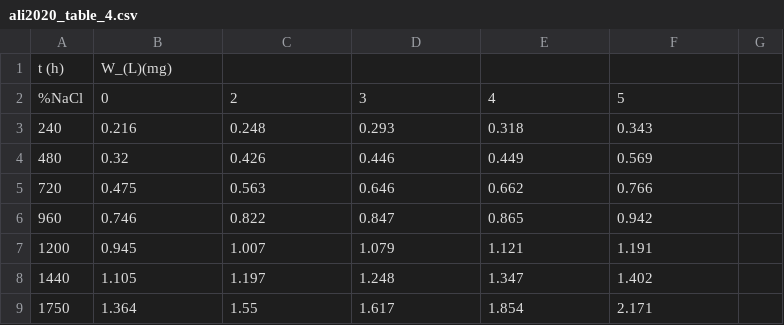
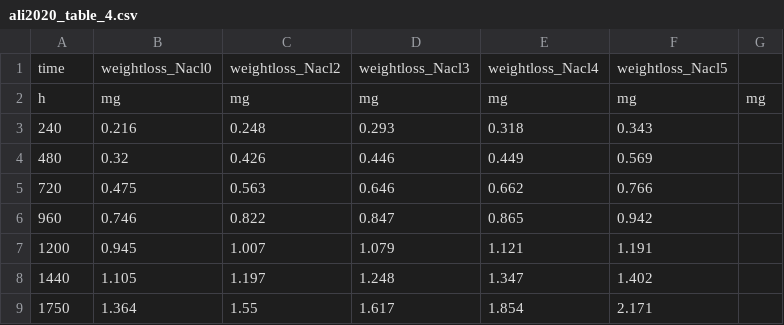
Before and after one commit to Institute-of-Surface-Science/CorWiz, a CSV file: data/tables/ali2020_table_4.csv, drawn as a sheet; removed rows and columns are numbered as before the commit, all else as after; the diff names each change by its address in the sheet, - before the commit and + after, or states it on an @@ line.

```diff
--- a/data/tables/ali2020_table_4.csv
+++ b/data/tables/ali2020_table_4.csv
-row 1: t (h) | W_(L)(mg)
-row 2: %NaCl | 0 | 2 | 3 | 4 | 5
+row 1: time | weightloss_Nacl0 | weightloss_Nacl2 | weightloss_Nacl3 | weightloss_Nacl4 | weightloss_Nacl5
+row 2: h | mg | mg | mg | mg | mg | mg
```
Also changed, not shown: 1 other file.
